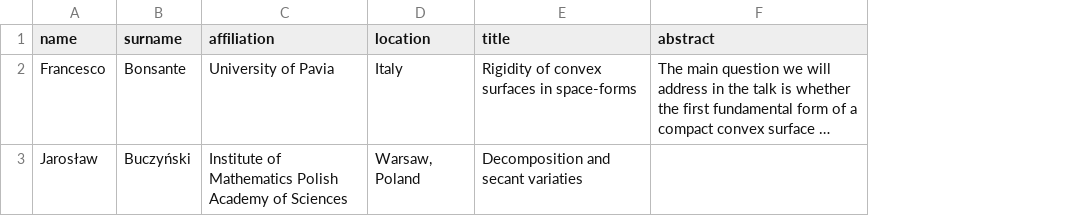
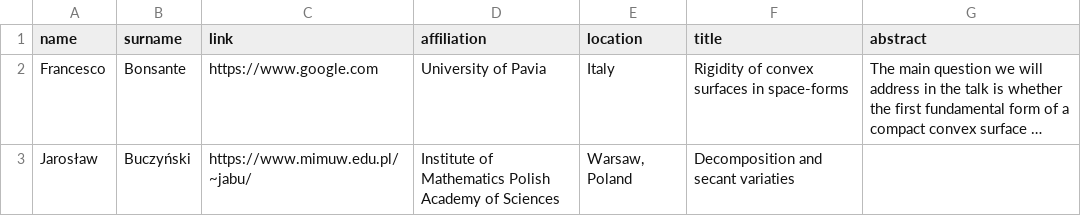
Before and after one commit to baby-steps-beyond-horizon/baby-steps-beyond-horizon.github.io, a CSV file: data/speakers.csv, drawn as a sheet; long unchanged cells end in …; the diff names each change by its address in the sheet, - before the commit and + after, or states it on an @@ line.

```diff
--- a/data/speakers.csv
+++ b/data/speakers.csv
+column C (link), rows 2-3: https://www.google.com | https://www.mimuw.edu.pl/~jabu/
```
Also changed, not shown: 7 other files.
